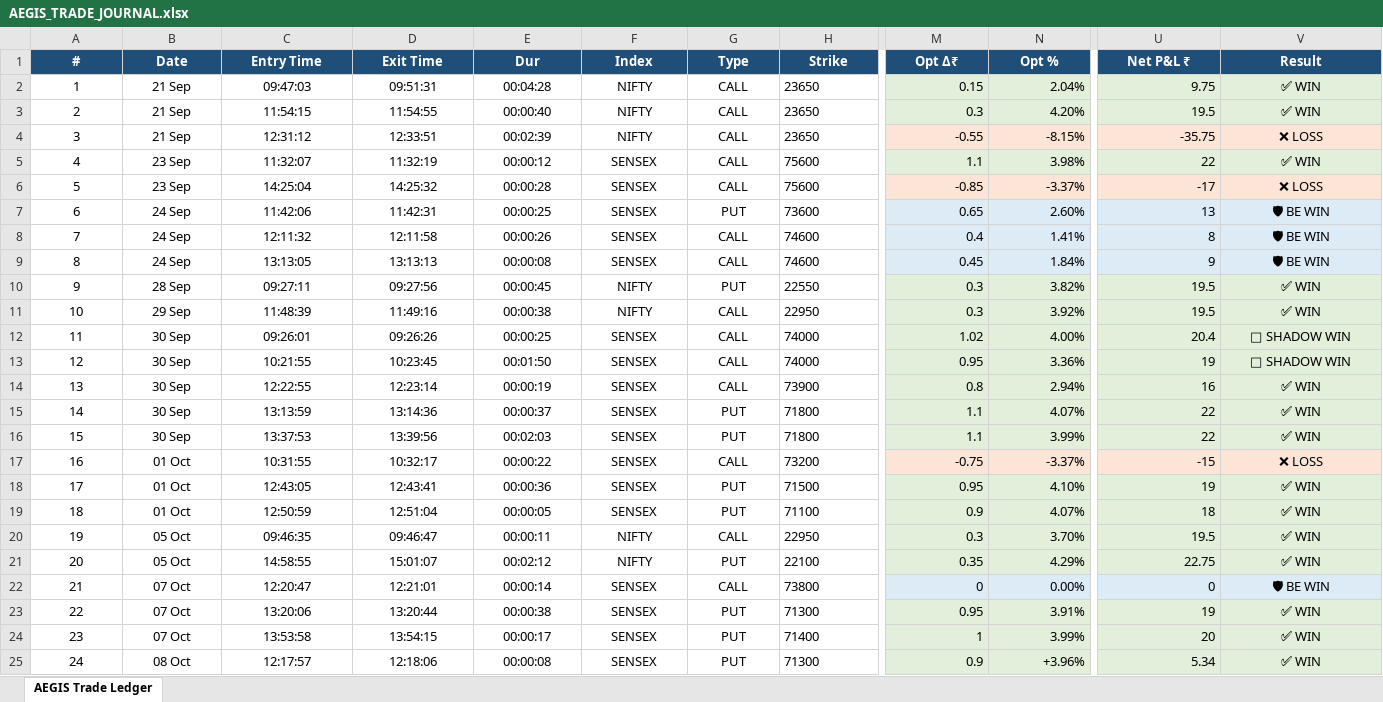
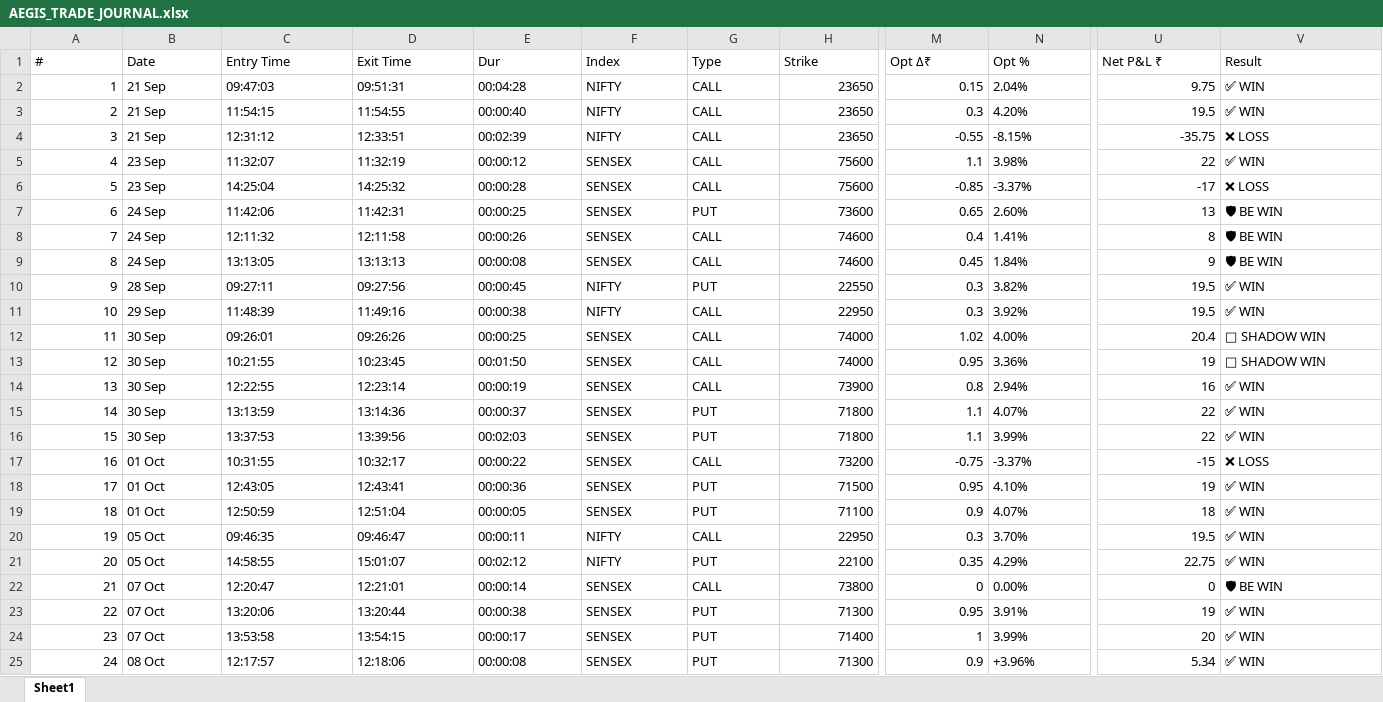
Before and after one commit to amarjeetsinghyd/AEGIS, an Excel workbook: docs/AEGIS_TRADE_JOURNAL.xlsx, sheet Sheet1, drawn as a sheet; only a part is shown, gaps mark what is left out; values as stored, in another font and other column widths than the file's, no borders; the diff covers the shown part only; the diff names each change by its address in the sheet, - before the commit and + after, or states it on an @@ line.

```diff
--- a/docs/AEGIS_TRADE_JOURNAL.xlsx (sheet Sheet1)
+++ b/docs/AEGIS_TRADE_JOURNAL.xlsx (sheet Sheet1)
-sheet tab: AEGIS Trade Ledger
+sheet tab: Sheet1
@@ A1:V1 fill: #1F4E79 → none, bold: on → off, text colour: #FFFFFF → black, alignment: center → left @@
-A2:A25 alignment: center
+A2:A25 alignment: right
-B2:G25 alignment: center
+B2:G25 alignment: left
-H2:H25 alignment: left
+H2:H25 alignment: right
-M2:N3 fill: #E2EFDA
+M2:N3 fill: none
-N2:N25 alignment: right
+N2:N25 alignment: left
-U2:V3 fill: #E2EFDA
+U2:V3 fill: none
-V2:V25 alignment: center
+V2:V25 alignment: left
-M4:N4 fill: #FCE4D6
+M4:N4 fill: none
-U4:V4 fill: #FCE4D6
+U4:V4 fill: none
-M5:N5 fill: #E2EFDA
+M5:N5 fill: none
-U5:V5 fill: #E2EFDA
+U5:V5 fill: none
-M6:N6 fill: #FCE4D6
+M6:N6 fill: none
-U6:V6 fill: #FCE4D6
+U6:V6 fill: none
-M7:N9 fill: #DDEBF7
+M7:N9 fill: none
-U7:V9 fill: #DDEBF7
+U7:V9 fill: none
-M10:N16 fill: #E2EFDA
+M10:N16 fill: none
-U10:V16 fill: #E2EFDA
+U10:V16 fill: none
-M17:N17 fill: #FCE4D6
+M17:N17 fill: none
-U17:V17 fill: #FCE4D6
+U17:V17 fill: none
-M18:N21 fill: #E2EFDA
+M18:N21 fill: none
-U18:V21 fill: #E2EFDA
+U18:V21 fill: none
-M22:N22 fill: #DDEBF7
+M22:N22 fill: none
-U22:V22 fill: #DDEBF7
+U22:V22 fill: none
-M23:N25 fill: #E2EFDA
+M23:N25 fill: none
-U23:V25 fill: #E2EFDA
+U23:V25 fill: none
```
Also changed, not shown: cell formats elsewhere in this sheet, 1 other file.
